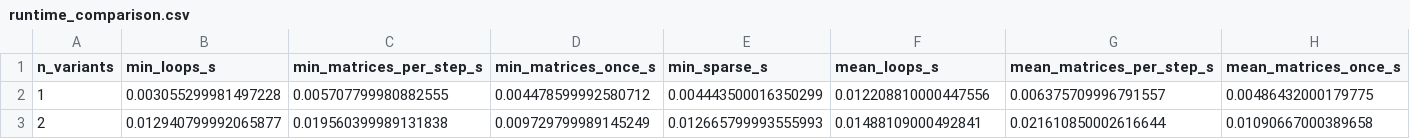
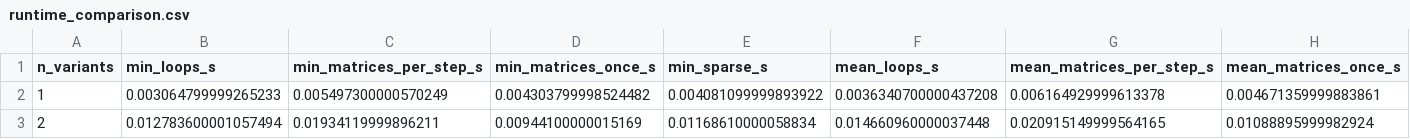
Before and after one commit to mrvnschulte/cross_immunity_model, a CSV file: data/runtime_comparison.csv, drawn as a sheet; only a part is shown; the diff covers the shown part only; the diff names each change by its address in the sheet, - before the commit and + after, or states it on an @@ line.

Commit message:
New data on runtime comparison

```diff
--- a/data/runtime_comparison.csv
+++ b/data/runtime_comparison.csv
-B2 (min_loops_s): 0.003055299981497228
+B2 (min_loops_s): 0.003064799999265233
-C2 (min_matrices_per_step_s): 0.005707799980882555
+C2 (min_matrices_per_step_s): 0.005497300000570249
-D2 (min_matrices_once_s): 0.004478599992580712
+D2 (min_matrices_once_s): 0.004303799998524482
-E2 (min_sparse_s): 0.004443500016350299
+E2 (min_sparse_s): 0.004081099999893922
-F2 (mean_loops_s): 0.012208810000447556
+F2 (mean_loops_s): 0.0036340700000437208
-G2 (mean_matrices_per_step_s): 0.006375709996791557
+G2 (mean_matrices_per_step_s): 0.006164929999613378
-H2 (mean_matrices_once_s): 0.00486432000179775
+H2 (mean_matrices_once_s): 0.004671359999883861
-B3 (min_loops_s): 0.012940799992065877
+B3 (min_loops_s): 0.012783600001057494
-C3 (min_matrices_per_step_s): 0.019560399989131838
+C3 (min_matrices_per_step_s): 0.01934119999896211
-D3 (min_matrices_once_s): 0.009729799989145249
+D3 (min_matrices_once_s): 0.00944100000015169
-E3 (min_sparse_s): 0.012665799993555993
+E3 (min_sparse_s): 0.01168610000058834
-F3 (mean_loops_s): 0.01488109000492841
+F3 (mean_loops_s): 0.014660960000037448
-G3 (mean_matrices_per_step_s): 0.021610850002616644
+G3 (mean_matrices_per_step_s): 0.020915149999564165
-H3 (mean_matrices_once_s): 0.01090667000389658
+H3 (mean_matrices_once_s): 0.01088895999982924
```
Also changed, not shown: 84 edited cells elsewhere in this file, data/function_call_runtime_comparison.csv.
